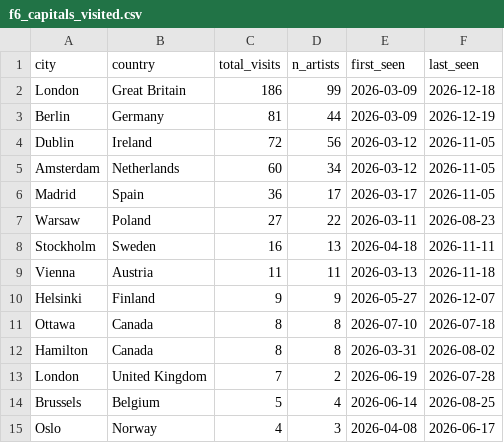
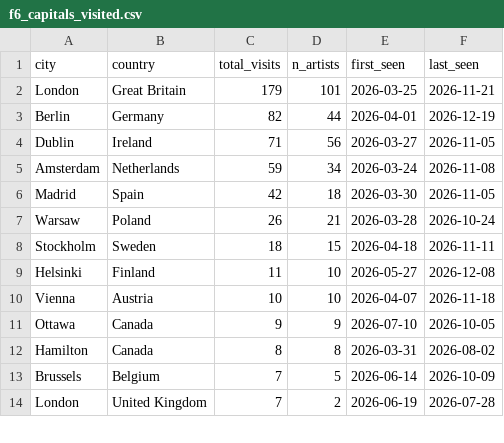
Before and after one commit to iropro428/DataScience-Project, a CSV file: data/processed/f6_capitals_visited.csv, drawn as a sheet; only a part is shown; the diff covers the shown part only.

```diff
--- a/data/processed/f6_capitals_visited.csv
+++ b/data/processed/f6_capitals_visited.csv
@@ -1,15 +1,14 @@
 city,country,total_visits,n_artists,first_seen,last_seen
-London,Great Britain,186,99,2026-03-09,2026-12-18
-Berlin,Germany,81,44,2026-03-09,2026-12-19
-Dublin,Ireland,72,56,2026-03-12,2026-11-05
-Amsterdam,Netherlands,60,34,2026-03-12,2026-11-05
-Madrid,Spain,36,17,2026-03-17,2026-11-05
-Warsaw,Poland,27,22,2026-03-11,2026-08-23
-Stockholm,Sweden,16,13,2026-04-18,2026-11-11
-Vienna,Austria,11,11,2026-03-13,2026-11-18
-Helsinki,Finland,9,9,2026-05-27,2026-12-07
-Ottawa,Canada,8,8,2026-07-10,2026-07-18
+London,Great Britain,179,101,2026-03-25,2026-11-21
+Berlin,Germany,82,44,2026-04-01,2026-12-19
+Dublin,Ireland,71,56,2026-03-27,2026-11-05
+Amsterdam,Netherlands,59,34,2026-03-24,2026-11-08
+Madrid,Spain,42,18,2026-03-30,2026-11-05
+Warsaw,Poland,26,21,2026-03-28,2026-10-24
+Stockholm,Sweden,18,15,2026-04-18,2026-11-11
+Helsinki,Finland,11,10,2026-05-27,2026-12-08
+Vienna,Austria,10,10,2026-04-07,2026-11-18
+Ottawa,Canada,9,9,2026-07-10,2026-10-05
 Hamilton,Canada,8,8,2026-03-31,2026-08-02
+Brussels,Belgium,7,5,2026-06-14,2026-10-09
 London,United Kingdom,7,2,2026-06-19,2026-07-28
-Brussels,Belgium,5,4,2026-06-14,2026-08-25
-Oslo,Norway,4,3,2026-04-08,2026-06-17
```
Also changed, not shown: 3 added rows, 3 removed rows and 20 edited cells elsewhere in this file, data/processed/f6_capitals_per_artist.csv, data/processed/final_dataset.csv, 21 other files.
